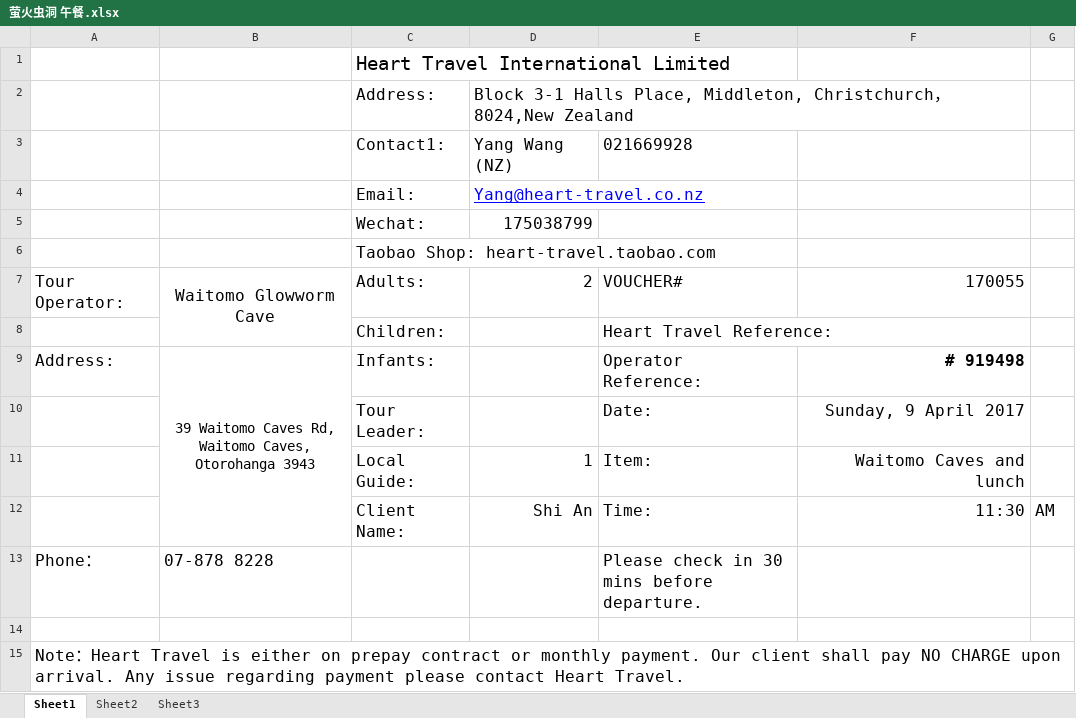
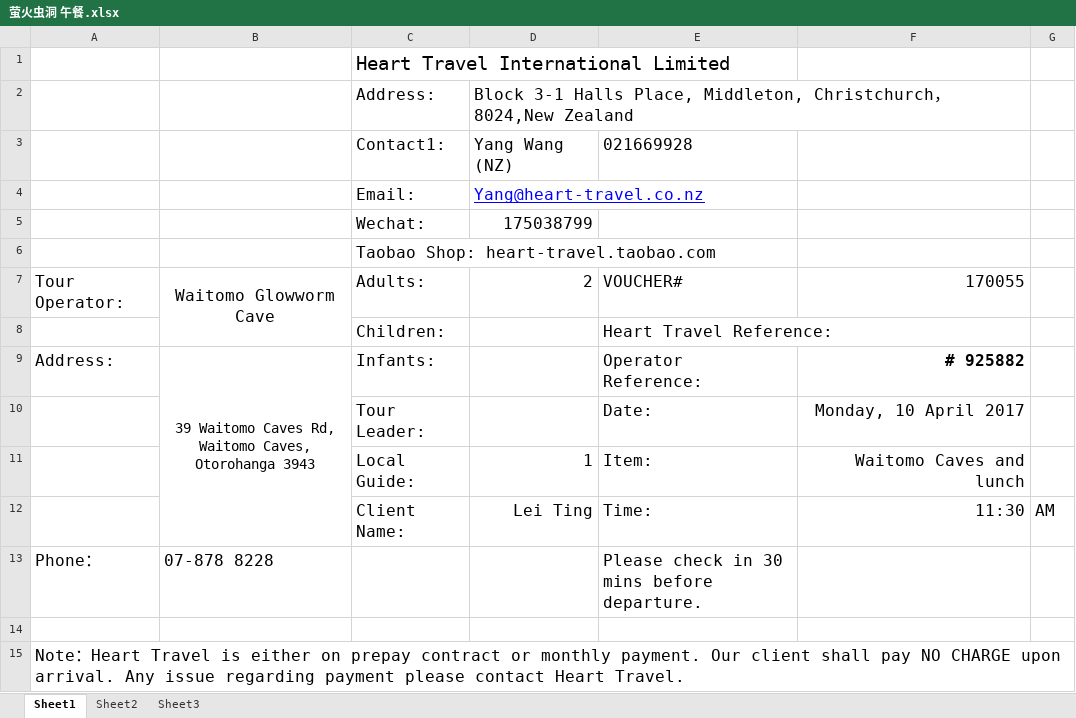
Before and after one commit to mimimhmh/iternary-nz, an Excel workbook: ★★★行程★★★/一日游/voucher/萤火虫洞 午餐.xlsx, sheet Sheet1, drawn as a sheet; values as stored, in another font and other column widths than the file's, no borders; charts and pictures not drawn; the diff names each change by its address in the sheet, - before the commit and + after, or states it on an @@ line.

```diff
--- a/★★★行程★★★/一日游/voucher/萤火虫洞 午餐.xlsx (sheet Sheet1)
+++ b/★★★行程★★★/一日游/voucher/萤火虫洞 午餐.xlsx (sheet Sheet1)
-F9: # 919498
+F9: # 925882
-F10: Sunday, 9 April 2017
+F10: Monday, 10 April 2017
-D12: Shi An
+D12: Lei Ting
```
Also changed, not shown: ★★★行程★★★/一日游/预订情况-4月.xlsx, 27 other files.
